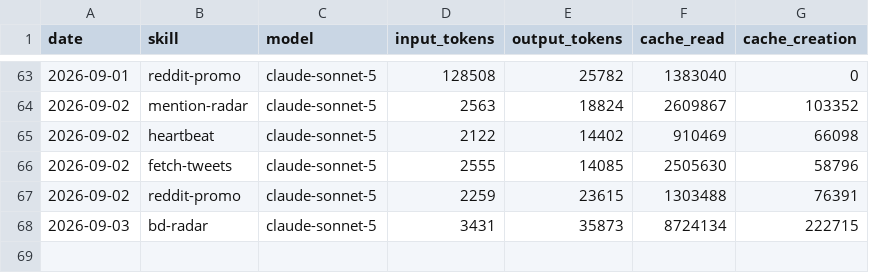
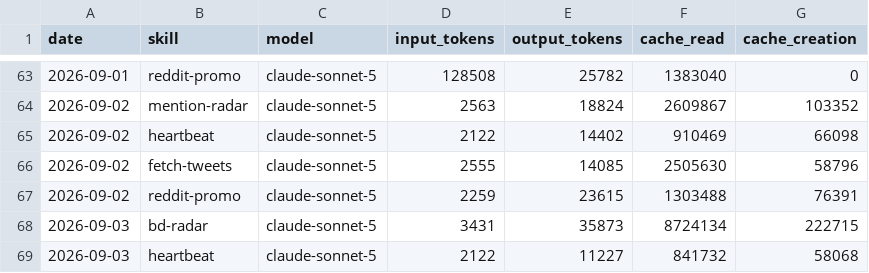
Before and after one commit to aaronjmars/aeon-bd, a CSV file: memory/token-usage.csv, drawn as a sheet; only a part is shown, gaps mark what is left out; the diff names each change by its address in the sheet, - before the commit and + after, or states it on an @@ line.

Commit message:
chore(heartbeat): auto-commit 2026-09-03

```diff
--- a/memory/token-usage.csv
+++ b/memory/token-usage.csv
+row 69: 2026-09-03 | heartbeat | claude-sonnet-5 | 2122 | 11227 | 841732 | 58068
```
Also changed, not shown: 3 other files.
